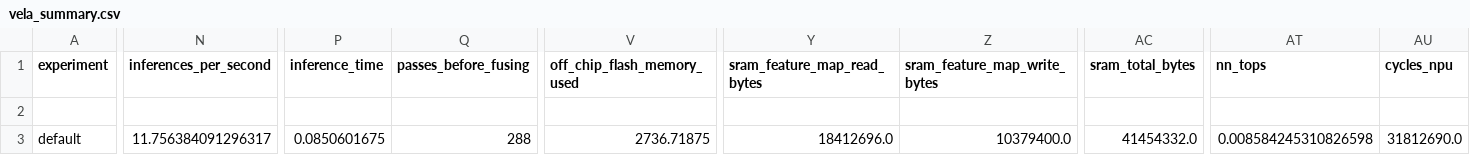
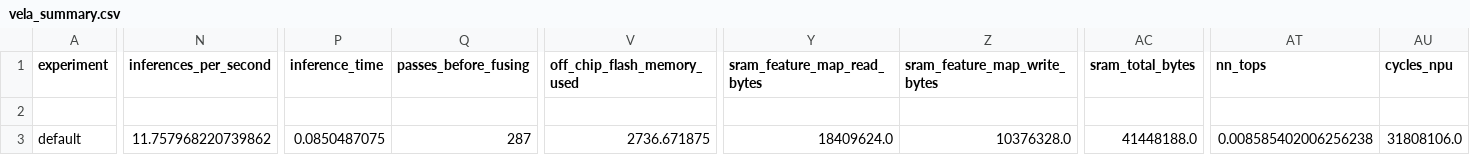
Before and after one commit to xushiexpresso15/Cat_Emotion, a CSV file: model/v5/vela_summary.csv, drawn as a sheet; only a part is shown, gaps mark what is left out; the diff covers the shown part only; the diff names each change by its address in the sheet, - before the commit and + after, or states it on an @@ line.

```diff
--- a/model/v5/vela_summary.csv
+++ b/model/v5/vela_summary.csv
-N3 (inferences_per_second): 11.756384091296317
+N3 (inferences_per_second): 11.757968220739862
-P3 (inference_time): 0.0850601675
+P3 (inference_time): 0.0850487075
-Q3 (passes_before_fusing): 288
+Q3 (passes_before_fusing): 287
-V3 (off_chip_flash_memory_used): 2736.71875
+V3 (off_chip_flash_memory_used): 2736.671875
-Y3 (sram_feature_map_read_bytes): 18412696.0
+Y3 (sram_feature_map_read_bytes): 18409624.0
-Z3 (sram_feature_map_write_bytes): 10379400.0
+Z3 (sram_feature_map_write_bytes): 10376328.0
-AC3 (sram_total_bytes): 41454332.0
+AC3 (sram_total_bytes): 41448188.0
-AT3 (nn_tops): 0.008584245310826598
+AT3 (nn_tops): 0.008585402006256238
-AU3 (cycles_npu): 31812690.0
+AU3 (cycles_npu): 31808106.0
```
Also changed, not shown: 2 edited cells elsewhere in this file, 8 other files.
